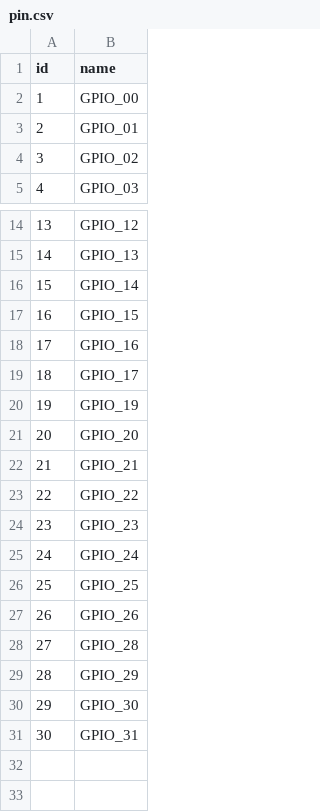
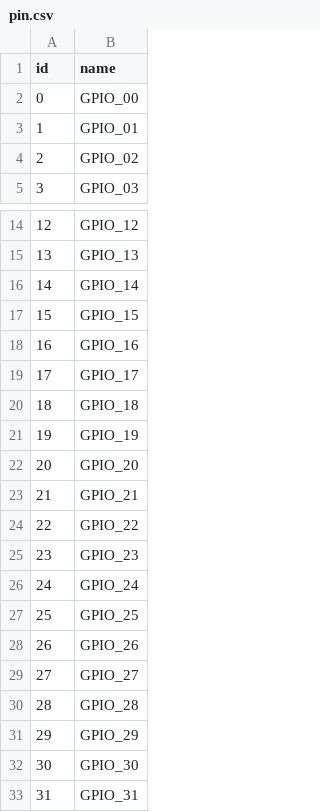
Before and after one commit to robmelfi/rc-raspi.github.io, a CSV file: src/main/resources/config/liquibase/pin.csv, drawn as a sheet; only a part is shown, gaps mark what is left out; the diff names each change by its address in the sheet, - before the commit and + after, or states it on an @@ line.

```diff
--- a/src/main/resources/config/liquibase/pin.csv
+++ b/src/main/resources/config/liquibase/pin.csv
@@ column A (id) renumbered from row 2 down @@
+row 20: 18 | GPIO_18
+row 29: 27 | GPIO_27
```
Also changed, not shown: 11 other files.
